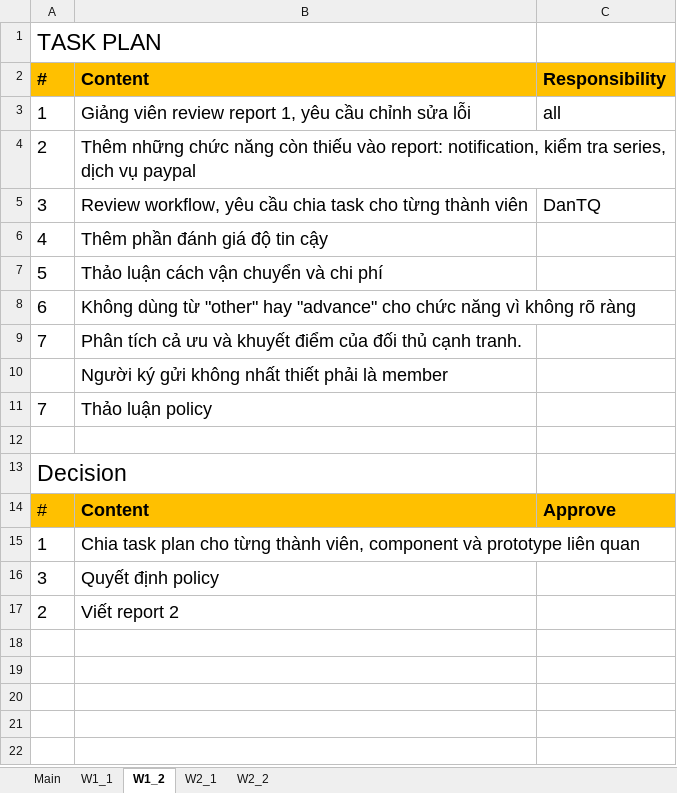
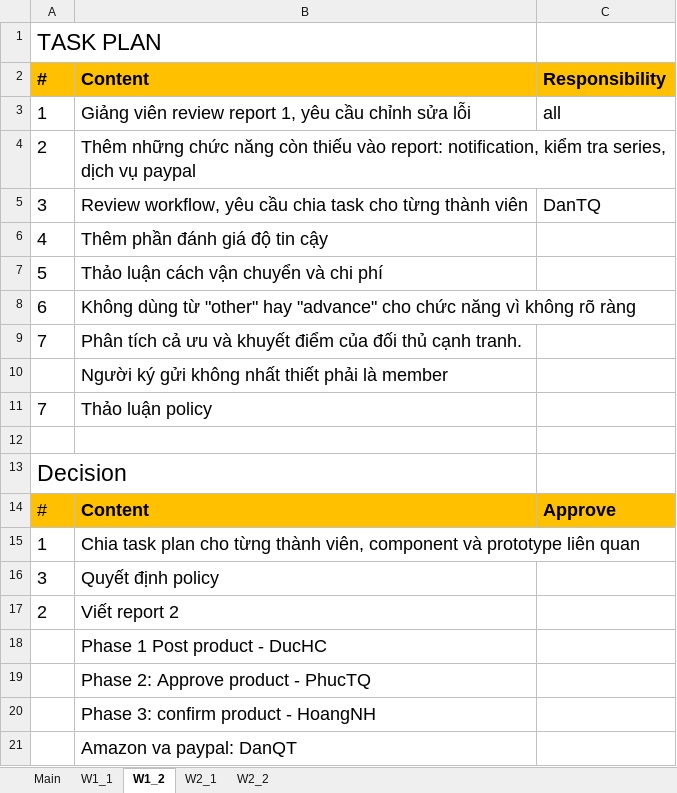
Before and after one commit to tiendan3108/CP, an Excel workbook: Source/Document/Meeting minutes/Meeting minute.xlsx, sheet W1_2, drawn as a sheet; values as stored, in another font and other column widths than the file's, no borders; the diff names each change by its address in the sheet, - before the commit and + after, or states it on an @@ line.

```diff
--- a/Source/Document/Meeting minutes/Meeting minute.xlsx (sheet W1_2)
+++ b/Source/Document/Meeting minutes/Meeting minute.xlsx (sheet W1_2)
+row 18:  | Phase 1 Post product - DucHC
+row 19:  | Phase 2: Approve product - PhucTQ
+row 20:  | Phase 3: confirm product - HoangNH
+row 21:  | Amazon va paypal: DanQT
```
